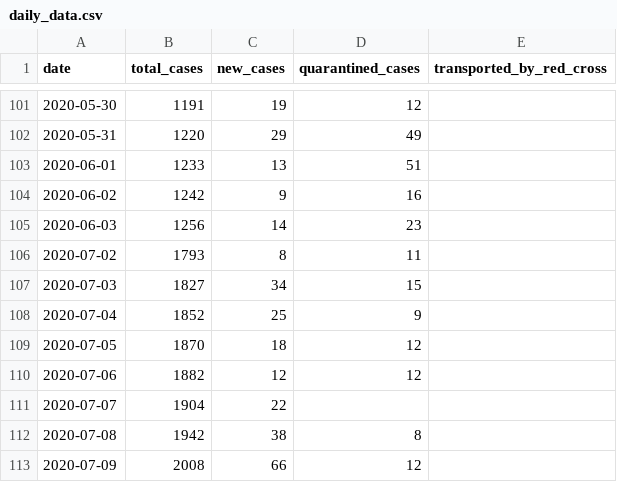
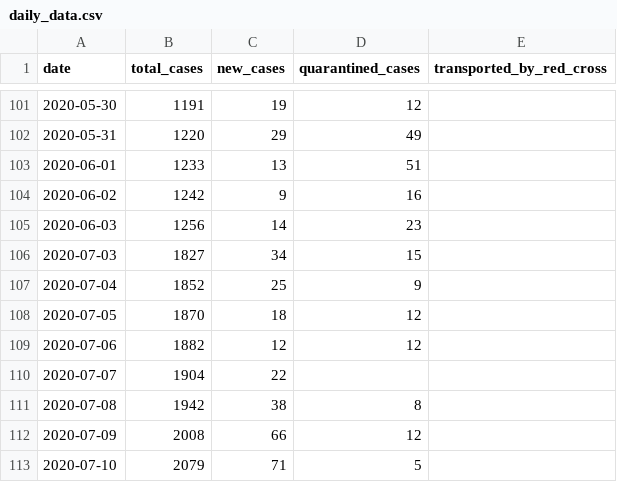
Before and after one commit to j3k0/corona-ministryinfo-gov-lb-fetcher, a CSV file: daily_data.csv, drawn as a sheet; only a part is shown, gaps mark what is left out; the shorter side is filled out with more unchanged rows.

```diff
--- a/daily_data.csv
+++ b/daily_data.csv
@@ -105,3 +105,2 @@ date,total_cases,new_cases,quarantined_cases,transported_by_red_cross
 2020-06-03,1256,14,23,
-2020-07-02,1793,8,11,
 2020-07-03,1827,34,15,
```
Also changed, not shown: cases_per_district.csv.
